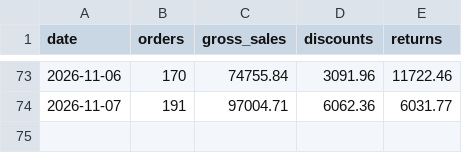
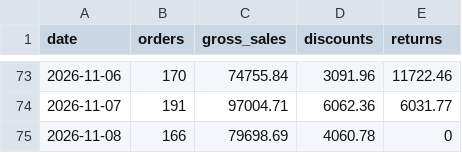
Before and after one commit to dmauravedic/auravedic-performance-os, a CSV file: data/shopify_daily.csv, drawn as a sheet; only a part is shown, gaps mark what is left out.

```diff
--- a/data/shopify_daily.csv
+++ b/data/shopify_daily.csv
@@ -74 +74,2 @@ date,orders,gross_sales,discounts,returns
 2026-11-07,191,97004.71,6062.36,6031.77
+2026-11-08,166,79698.69,4060.78,0
```
Also changed, not shown: data/warehouse_stock.csv.
